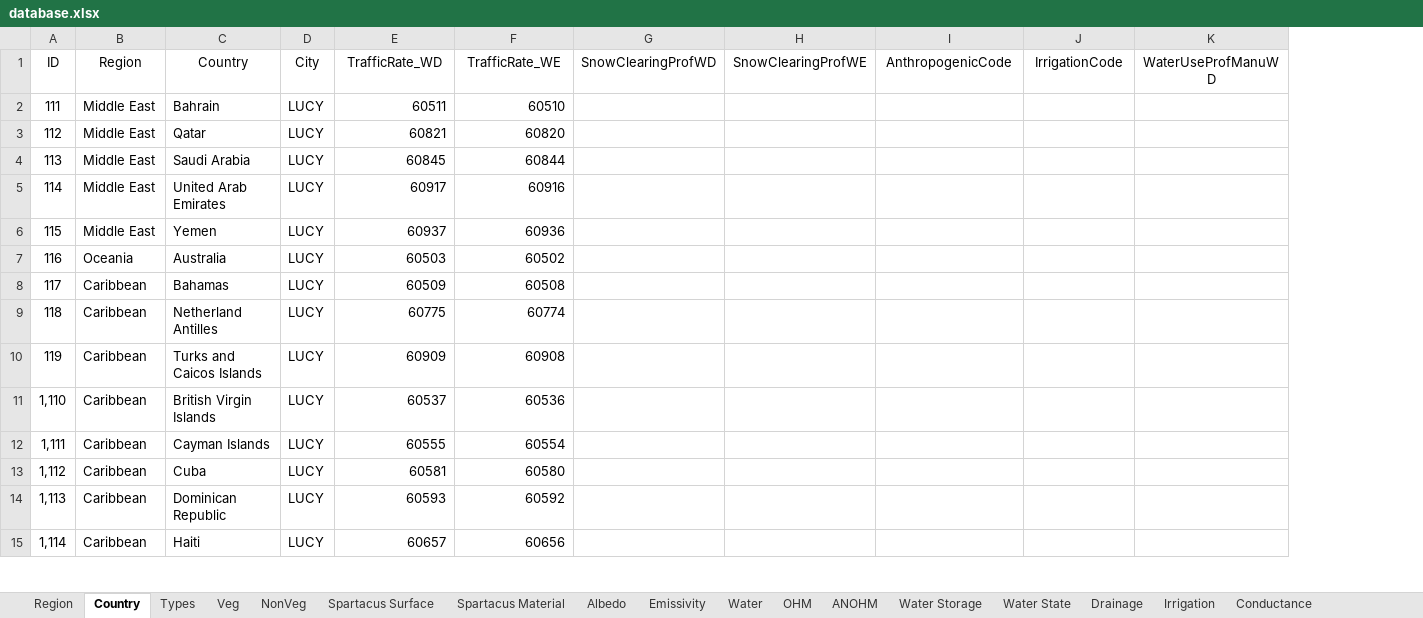
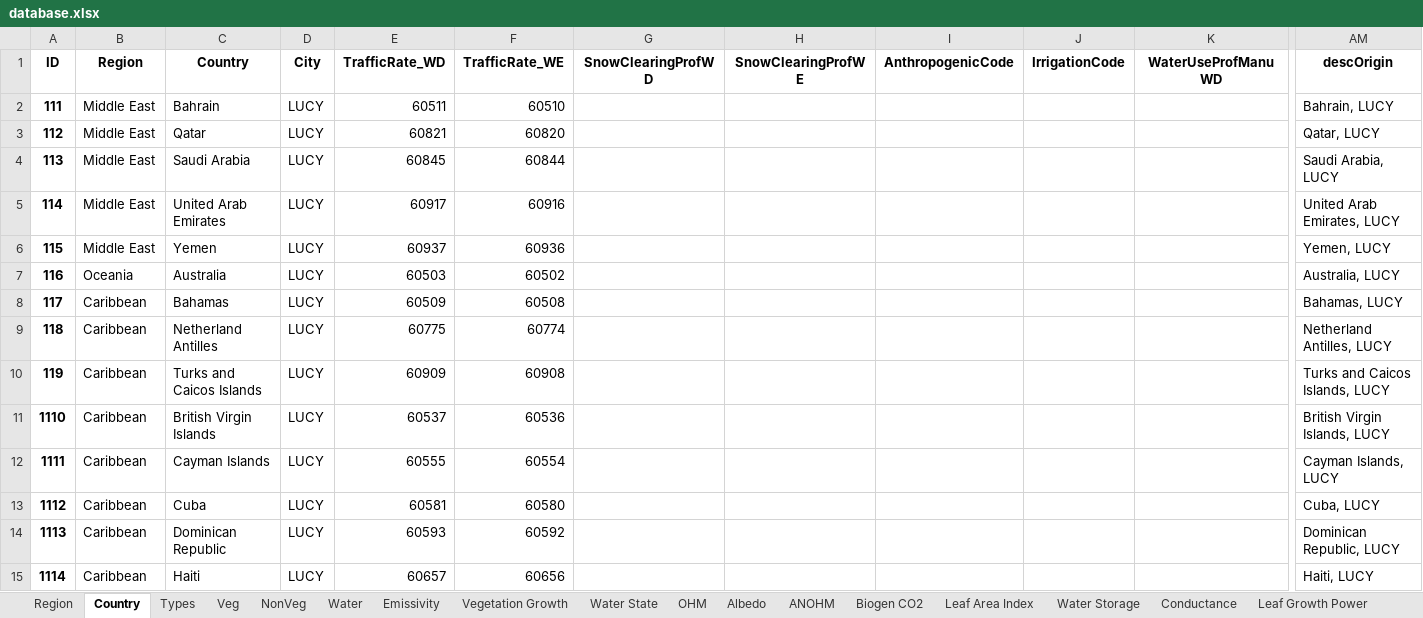
Before and after one commit to gusbacos/suews_database_manager, an Excel workbook: data/database.xlsx, sheet Country, drawn as a sheet; only a part is shown, gaps mark what is left out; values as stored, in another font and other column widths than the file's, no borders; the diff covers the shown part only; the diff names each change by its address in the sheet, - before the commit and + after, or states it on an @@ line.

```diff
--- a/data/database.xlsx (sheet Country)
+++ b/data/database.xlsx (sheet Country)
@@ sheet tab order changed: Region | Country | Types | Veg | NonVeg | Water | Emissivity | Vegetation Growth | Water State | OHM | Albedo | ANOHM | Biogen CO2 | Leaf Area Index | Water Storage | Conductance | Leaf Growth Power @@
+column AM (descOrigin), rows 2-15: Bahrain, LUCY | Qatar, LUCY | Saudi Arabia, LUCY | United Arab Emirates, LUCY | Yemen, LUCY | Australia, LUCY | Bahamas, LUCY | Netherland Antilles, LUCY | Turks and Caicos Islands, LUCY | British Virgin Islands, LUCY | Cayman Islands, LUCY | Cuba, LUCY | Dominican Republic, LUCY | Haiti, LUCY
-A1:K1 bold: off
+A1:K1 bold: on
-A2:A15 bold: off
+A2:A15 bold: on
-A11 (ID): 1,110
+A11 (ID): 1110
-A12 (ID): 1,111
+A12 (ID): 1111
-A13 (ID): 1,112
+A13 (ID): 1112
-A14 (ID): 1,113
+A14 (ID): 1113
-A15 (ID): 1,114
+A15 (ID): 1114
```
Also changed, not shown: 219 edited cells and cell formats elsewhere in this sheet, sheet Profiles, sheet Spartacus Surface, sheet Spartacus Material, sheet Region, sheet Veg, sheet OHM, 22 more sheets, 5 other files.
